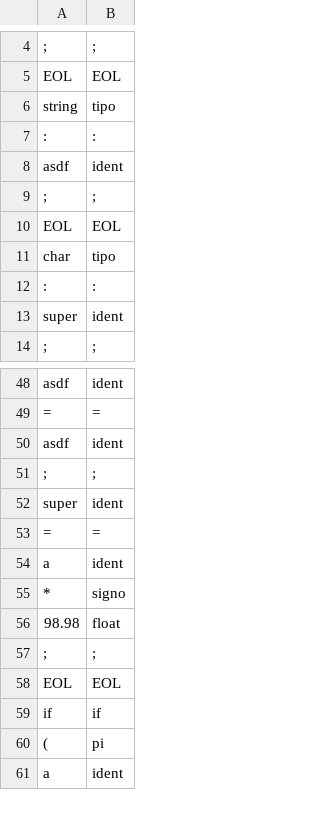
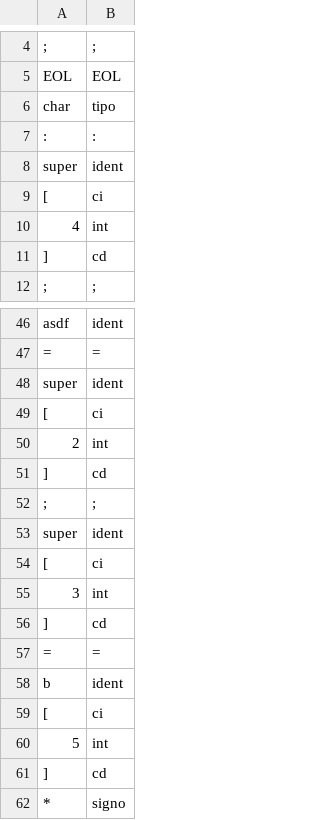
Before and after one commit to chung-edison/AnalizadorLexico, a CSV file: Compilador/output.csv, drawn as a sheet; only a part is shown, gaps mark what is left out; the shorter side is filled out with more unchanged rows; the diff covers the shown part only.

Commit message:
Compilador con semántico alpha v0.8
Nuevo:
- Reconoce uso de variables con indexación.
- Si una variable no fue declarada y se usa en una asignación, se
inferirá un tipo para esa variable a partir de la asignación.

Por hacer:
- Reconocer llamadas de funciones.

```diff
--- a/Compilador/output.csv
+++ b/Compilador/output.csv
@@ -5,7 +5,2 @@
 "EOL",EOL
-"string",tipo
-":",:
-"asdf",ident
-";",;
-"EOL",EOL
 "char",tipo
@@ -13,2 +8,5 @@
 "super",ident
+"[",ci
+"4",int
+"]",cd
 ";",;
@@ -49,7 +47,16 @@
 "=",=
-"asdf",ident
+"super",ident
+"[",ci
+"2",int
+"]",cd
 ";",;
 "super",ident
+"[",ci
+"3",int
+"]",cd
 "=",=
-"a",ident
+"b",ident
+"[",ci
+"5",int
+"]",cd
 "*",signo
```
Also changed, not shown: 1 added row and 1 removed row elsewhere in this file, 9 other files.
